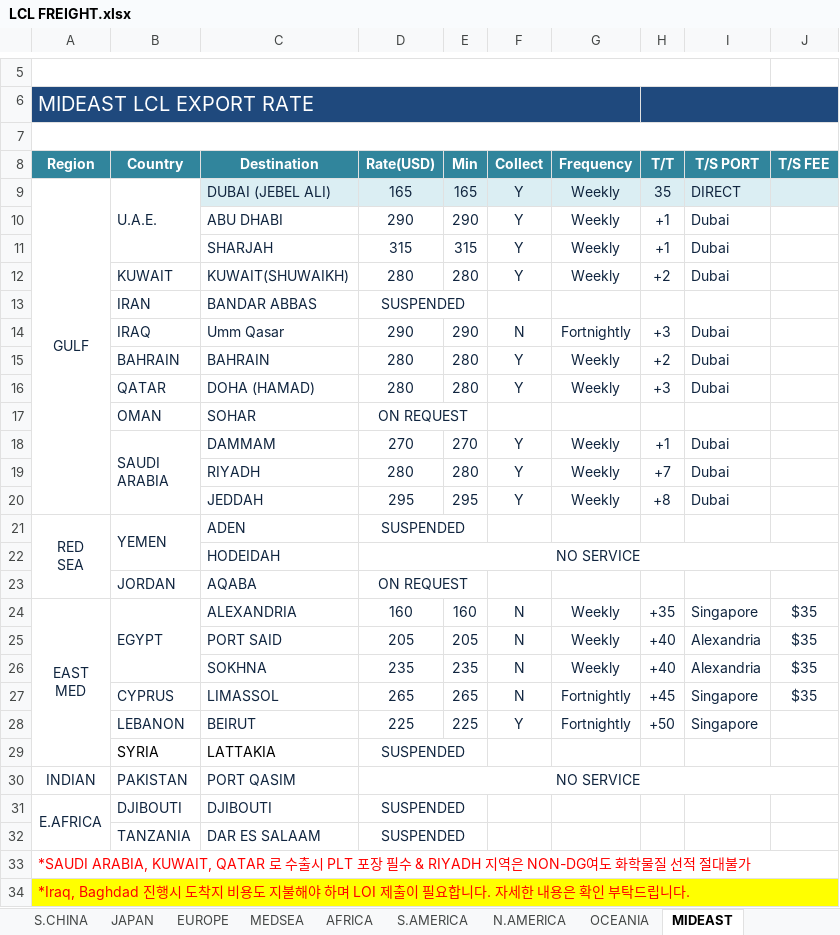
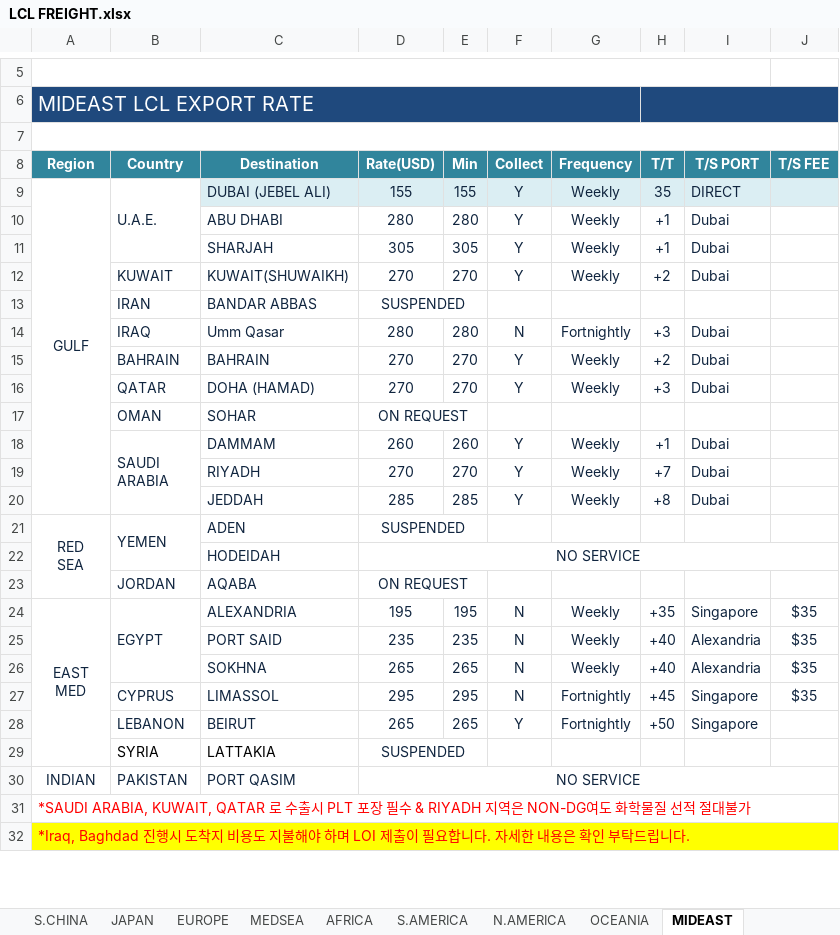
Before and after one commit to KBRIDGE05/KBDGFW, an Excel workbook: data/LCL FREIGHT.xlsx, sheet MIDEAST, drawn as a sheet; only a part is shown, gaps mark what is left out; values as stored, in another font and other column widths than the file's, no borders; charts and pictures not drawn; the diff names each change by its address in the sheet, - before the commit and + after, or states it on an @@ line.

```diff
--- a/data/LCL FREIGHT.xlsx (sheet MIDEAST)
+++ b/data/LCL FREIGHT.xlsx (sheet MIDEAST)
-D9 (Rate(USD)): 165
+D9 (Rate(USD)): 155
-E9 (Min): 165
+E9 (Min): 155
-D10 (Rate(USD)): 290
+D10 (Rate(USD)): 280
-E10 (Min): 290
+E10 (Min): 280
-D11 (Rate(USD)): 315
+D11 (Rate(USD)): 305
-E11 (Min): 315
+E11 (Min): 305
-D12 (Rate(USD)): 280
+D12 (Rate(USD)): 270
-E12 (Min): 280
+E12 (Min): 270
-D14 (Rate(USD)): 290
+D14 (Rate(USD)): 280
-E14 (Min): 290
+E14 (Min): 280
-D15:D16 (Rate(USD)): 280
+D15:D16 (Rate(USD)): 270
-E15:E16 (Min): 280
+E15:E16 (Min): 270
-D18 (Rate(USD)): 270
+D18 (Rate(USD)): 260
-E18 (Min): 270
+E18 (Min): 260
-D19 (Rate(USD)): 280
+D19 (Rate(USD)): 270
-E19 (Min): 280
+E19 (Min): 270
-D20 (Rate(USD)): 295
+D20 (Rate(USD)): 285
-E20 (Min): 295
+E20 (Min): 285
-D24 (Rate(USD)): 160
+D24 (Rate(USD)): 195
-E24 (Min): 160
+E24 (Min): 195
-D25 (Rate(USD)): 205
+D25 (Rate(USD)): 235
-E25 (Min): 205
+E25 (Min): 235
-D26 (Rate(USD)): 235
+D26 (Rate(USD)): 265
-E26 (Min): 235
+E26 (Min): 265
-D27 (Rate(USD)): 265
+D27 (Rate(USD)): 295
-E27 (Min): 265
+E27 (Min): 295
-D28 (Rate(USD)): 225
+D28 (Rate(USD)): 265
-E28 (Min): 225
+E28 (Min): 265
-row 31: E.AFRICA | DJIBOUTI | DJIBOUTI | SUSPENDED
-row 32:  | TANZANIA | DAR ES SALAAM | SUSPENDED
```
Also changed, not shown: sheet EUROPE, sheet OCEANIA, sheet AFRICA, sheet MEDSEA, sheet ASIA, sheet S.AMERICA, 1 more sheet, charts or pictures.
